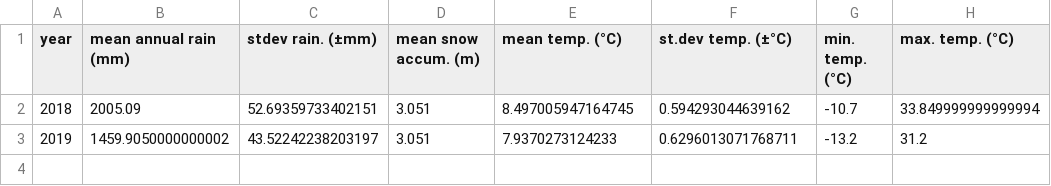
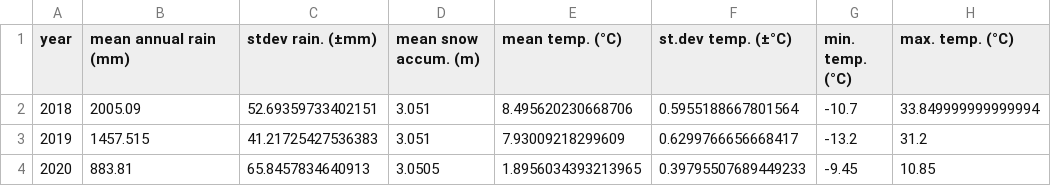
Before and after one commit to HJMcSorley/UBC_MSc_thesis, a CSV file: R-outputs_UBC-forWater-MSc_HMc/tables/Wx_LWSA-mean-summary.csv, drawn as a sheet.

```diff
--- a/R-outputs_UBC-forWater-MSc_HMc/tables/Wx_LWSA-mean-summary.csv
+++ b/R-outputs_UBC-forWater-MSc_HMc/tables/Wx_LWSA-mean-summary.csv
@@ -1,3 +1,4 @@
 year,mean annual rain (mm),stdev rain. (±mm),mean snow accum. (m),mean temp. (°C),st.dev temp. (±°C),min. temp. (°C),max. temp. (°C)
-2018,2005.09,52.69359733402151,3.051,8.497005947164745,0.594293044639162,-10.7,33.849999999999994
-2019,1459.9050000000002,43.52242238203197,3.051,7.9370273124233,0.6296013071768711,-13.2,31.2
+2018,2005.09,52.69359733402151,3.051,8.495620230668706,0.5955188667801564,-10.7,33.849999999999994
+2019,1457.515,41.21725427536383,3.051,7.93009218299609,0.6299766656668417,-13.2,31.2
+2020,883.81,65.8457834640913,3.0505,1.8956034393213965,0.39795507689449233,-9.45,10.85
```
Also changed, not shown: R-outputs_UBC-forWater-MSc_HMc/tables/DOC_rack-trends_lm.csv, R-outputs_UBC-forWater-MSc_HMc/tables/DOC_wet-season_subbasin_MeanMinMax-SampleType.csv, 25 other files.
